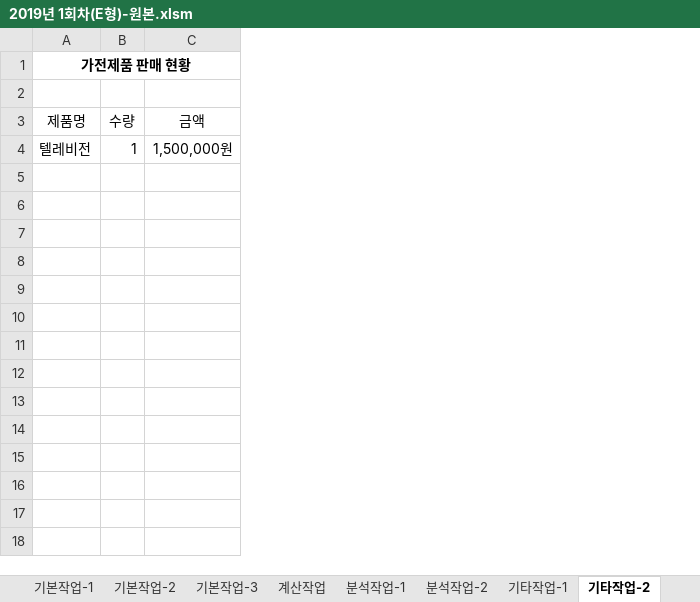
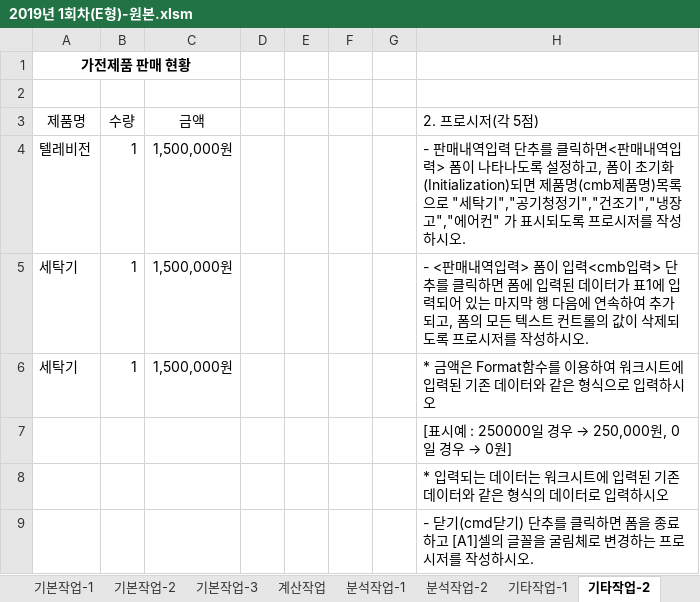
Before and after one commit to drhee0919/Rhee, an Excel workbook: 자격증 스터디/컴퓨터 활용능력/컴퓨터 활용능력 실기/1.스프레드시트/강의필기/봉쌤 유투부 엑셀 1급 강의/2019년 1회차(E형)-원본.xlsm, sheet 기타작업-2, drawn as a sheet; values as stored, in another font and other column widths than the file's, no borders; charts and pictures not drawn; the diff names each change by its address in the sheet, - before the commit and + after, or states it on an @@ line.

Commit message:
project update(2020-10-20)

```diff
--- a/자격증 스터디/컴퓨터 활용능력/컴퓨터 활용능력 실기/1.스프레드시트/강의필기/봉쌤 유투부 엑셀 1급 강의/2019년 1회차(E형)-원본.xlsm (sheet 기타작업-2)
+++ b/자격증 스터디/컴퓨터 활용능력/컴퓨터 활용능력 실기/1.스프레드시트/강의필기/봉쌤 유투부 엑셀 1급 강의/2019년 1회차(E형)-원본.xlsm (sheet 기타작업-2)
+column D, empty
+column E, empty
+column F, empty
+column G, empty
+column H (2. 프로시저(각 5점)), row 4: - 판매내역입력 단추를 클릭하면<판매내역입력> 폼이 나타나도록 설정하고, 폼이 초기화(Initialization)되면 제품명(cmb제품명)목록으로 "세탁기","공기청정기","건조기","냉장고","에어컨" 가 표시되도록 프로시저를 작성하시오.
+row 5: 세탁기 | 1 | 1,500,000원 |  |  |  |  | - <판매내역입력> 폼이 입력<cmb입력> 단추를 클릭하면 폼에 입력된 데이터가 표1에 입력되어 있는 마지막 행 다음에 연속하여 추가되고, 폼의 모든 텍스트 컨트롤의 값이 삭제되도록 프로시저를 작성하시오.
+row 6: 세탁기 | 1 | 1,500,000원 |  |  |  |  | * 금액은 Format함수를 이용하여 워크시트에 입력된 기존 데이터와 같은 형식으로 입력하시오
+row 7:  |  |  |  |  |  |  | [표시예 : 250000일 경우 → 250,000원, 0일 경우 → 0원]
+row 8:  |  |  |  |  |  |  | * 입력되는 데이터는 워크시트에 입력된 기존 데이터와 같은 형식의 데이터로 입력하시오
+row 9:  |  |  |  |  |  |  | - 닫기(cmd닫기) 단추를 클릭하면 폼을 종료하고 [A1]셀의 글꼴을 굴림체로 변경하는 프로시저를 작성하시오.
```
Also changed, not shown: sheet 기타작업-1, charts or pictures.
